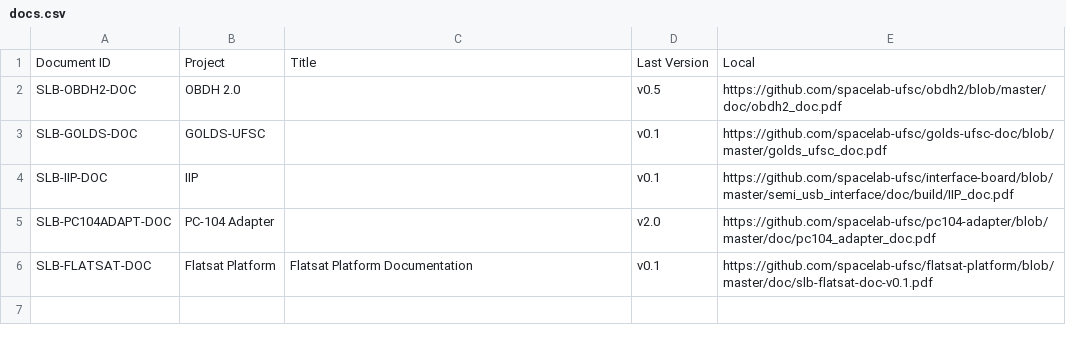
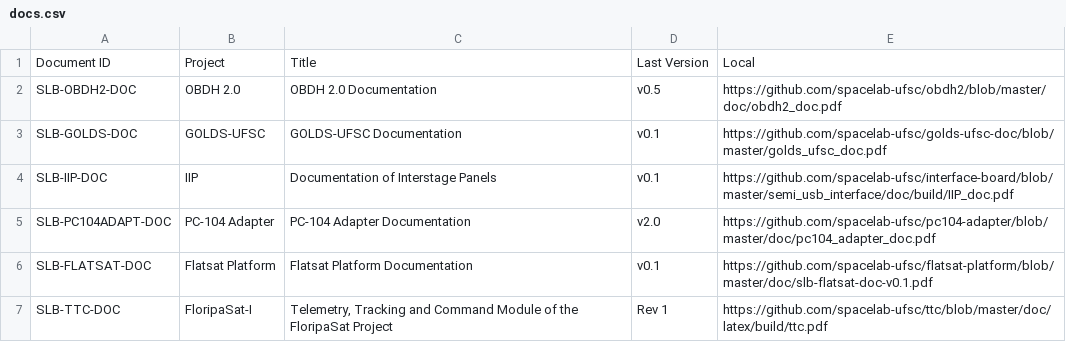
Before and after one commit to spacelab-ufsc/docs-tracking, a CSV file: docs.csv, drawn as a sheet.

Commit message:
Updating the documents list

```diff
--- a/docs.csv
+++ b/docs.csv
@@ -1,6 +1,7 @@
 "Document ID","Project","Title","Last Version","Local"
-"SLB-OBDH2-DOC","OBDH 2.0","","v0.5","https://github.com/spacelab-ufsc/obdh2/blob/master/doc/obdh2_doc.pdf"
-"SLB-GOLDS-DOC","GOLDS-UFSC","","v0.1","https://github.com/spacelab-ufsc/golds-ufsc-doc/blob/master/golds_ufsc_doc.pdf"
-"SLB-IIP-DOC","IIP","","v0.1","https://github.com/spacelab-ufsc/interface-board/blob/master/semi_usb_interface/doc/build/IIP_doc.pdf"
-"SLB-PC104ADAPT-DOC","PC-104 Adapter","","v2.0","https://github.com/spacelab-ufsc/pc104-adapter/blob/master/doc/pc104_adapter_doc.pdf"
+"SLB-OBDH2-DOC","OBDH 2.0","OBDH 2.0 Documentation","v0.5","https://github.com/spacelab-ufsc/obdh2/blob/master/doc/obdh2_doc.pdf"
+"SLB-GOLDS-DOC","GOLDS-UFSC","GOLDS-UFSC Documentation","v0.1","https://github.com/spacelab-ufsc/golds-ufsc-doc/blob/master/golds_ufsc_doc.pdf"
+"SLB-IIP-DOC","IIP","Documentation of Interstage Panels","v0.1","https://github.com/spacelab-ufsc/interface-board/blob/master/semi_usb_interface/doc/build/IIP_doc.pdf"
+"SLB-PC104ADAPT-DOC","PC-104 Adapter","PC-104 Adapter Documentation","v2.0","https://github.com/spacelab-ufsc/pc104-adapter/blob/master/doc/pc104_adapter_doc.pdf"
 "SLB-FLATSAT-DOC","Flatsat Platform","Flatsat Platform Documentation","v0.1","https://github.com/spacelab-ufsc/flatsat-platform/blob/master/doc/slb-flatsat-doc-v0.1.pdf"
+"SLB-TTC-DOC","FloripaSat-I","Telemetry, Tracking and Command Module of the FloripaSat Project","Rev 1","https://github.com/spacelab-ufsc/ttc/blob/master/doc/latex/build/ttc.pdf"
```
